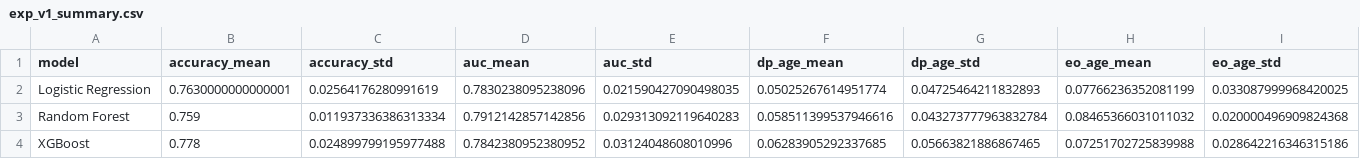
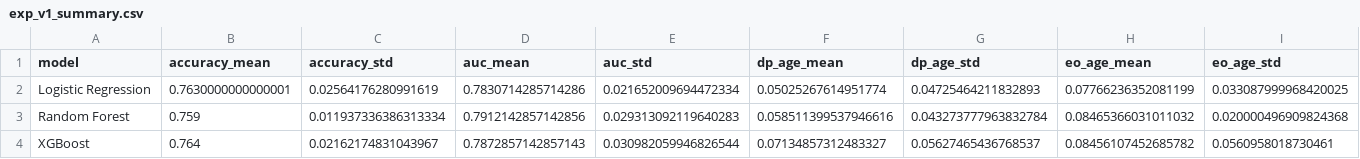
Before and after one commit to 23610252hoang/credit-scoring-fairness-research, a CSV file: results/exp_v1_summary.csv, drawn as a sheet; only a part is shown; the diff covers the shown part only; the diff names each change by its address in the sheet, - before the commit and + after, or states it on an @@ line.

```diff
--- a/results/exp_v1_summary.csv
+++ b/results/exp_v1_summary.csv
-D2 (auc_mean): 0.7830238095238096
+D2 (auc_mean): 0.7830714285714286
-E2 (auc_std): 0.021590427090498035
+E2 (auc_std): 0.021652009694472334
-B4 (accuracy_mean): 0.778
+B4 (accuracy_mean): 0.764
-C4 (accuracy_std): 0.024899799195977488
+C4 (accuracy_std): 0.02162174831043967
-D4 (auc_mean): 0.7842380952380952
+D4 (auc_mean): 0.7872857142857143
-E4 (auc_std): 0.03124048608010996
+E4 (auc_std): 0.030982059946826544
-F4 (dp_age_mean): 0.06283905292337685
+F4 (dp_age_mean): 0.07134857312483327
-G4 (dp_age_std): 0.05663821886867465
+G4 (dp_age_std): 0.05627465436768537
-H4 (eo_age_mean): 0.07251702725839988
+H4 (eo_age_mean): 0.08456107452685782
-I4 (eo_age_std): 0.028642216346315186
+I4 (eo_age_std): 0.0560958018730461
```
Also changed, not shown: 4 edited cells elsewhere in this file, results/exp_v1_all_folds.csv, 4 other files.
